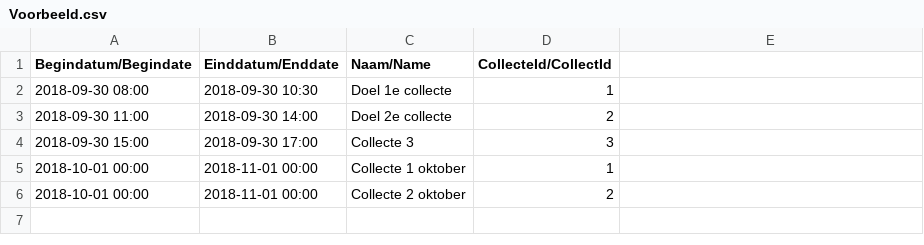
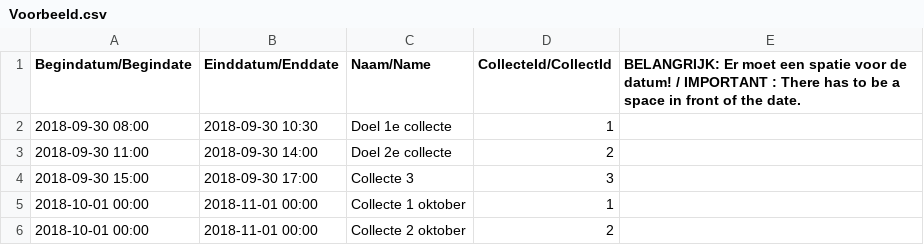
Before and after one commit to givtnl/dashboard, a CSV file: src/assets/Voorbeeld.csv, drawn as a sheet.

Commit message:
Add Disclaimer

```diff
--- a/src/assets/Voorbeeld.csv
+++ b/src/assets/Voorbeeld.csv
@@ -1,2 +1,2 @@
-Begindatum/Begindate; Einddatum/Enddate; Naam/Name; CollecteId/CollectId
+Begindatum/Begindate; Einddatum/Enddate; Naam/Name; CollecteId/CollectId;  BELANGRIJK: Er moet een spatie voor de datum! / IMPORTANT : There has to be a space in front of the date.
  2018-09-30 08:00; 2018-09-30 10:30;Doel 1e collecte; 1
```
